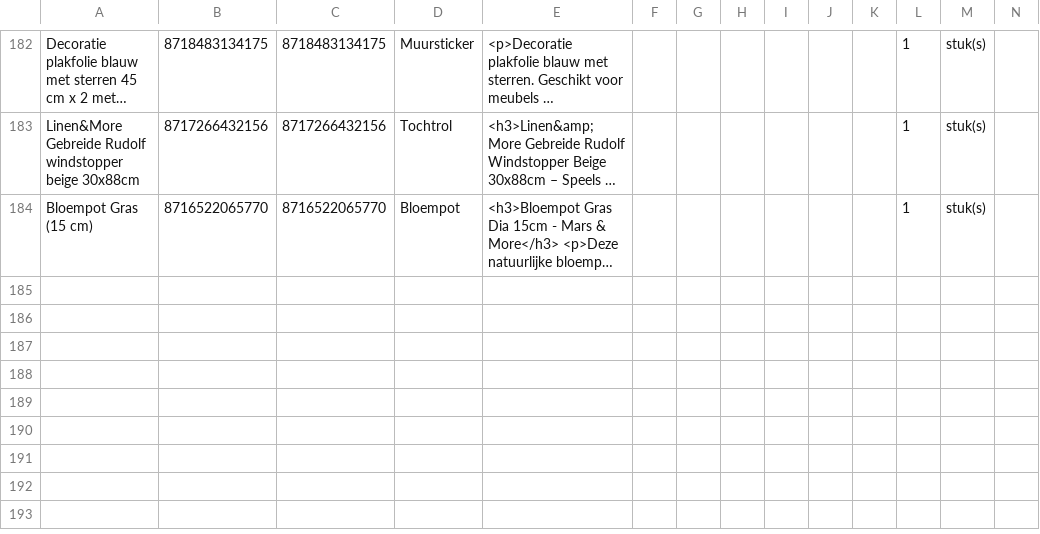
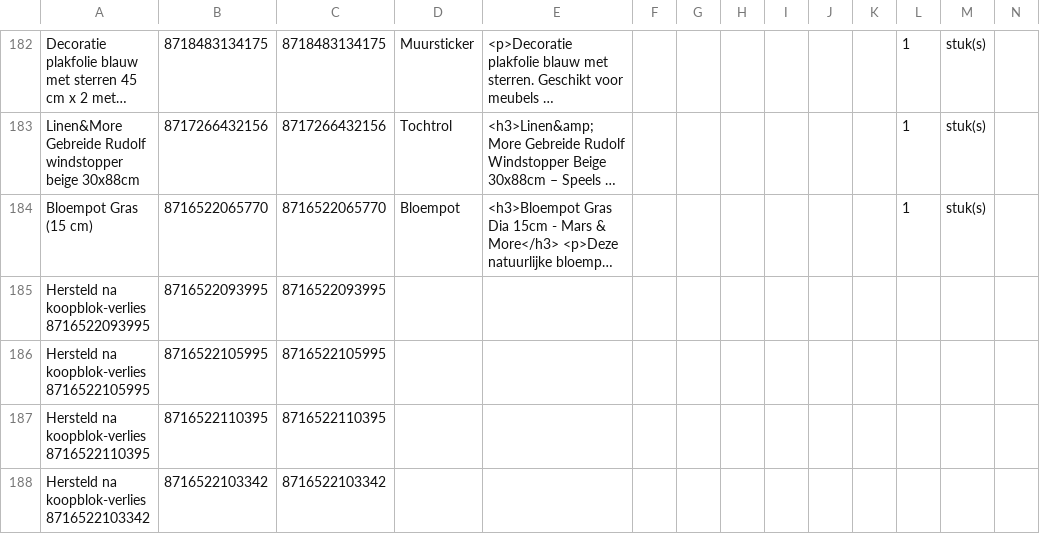
Before and after one commit to peterhoman/bol-repricing-be, a CSV file: bolcom_productinformatie.csv, drawn as a sheet; only a part is shown, gaps mark what is left out; long unchanged cells end in …; rows hold the shown columns only; the diff names each change by its address in the sheet, - before the commit and + after, or states it on an @@ line.

Commit message:
Re-add 4 EAN(s) that lost buybox while frozen

```diff
--- a/bolcom_productinformatie.csv
+++ b/bolcom_productinformatie.csv
+row 185: Hersteld na koopblok-verlies 8716522093995 | 8716522093995 | 8716522093995
+row 186: Hersteld na koopblok-verlies 8716522105995 | 8716522105995 | 8716522105995
+row 187: Hersteld na koopblok-verlies 8716522110395 | 8716522110395 | 8716522110395
+row 188: Hersteld na koopblok-verlies 8716522103342 | 8716522103342 | 8716522103342
```
